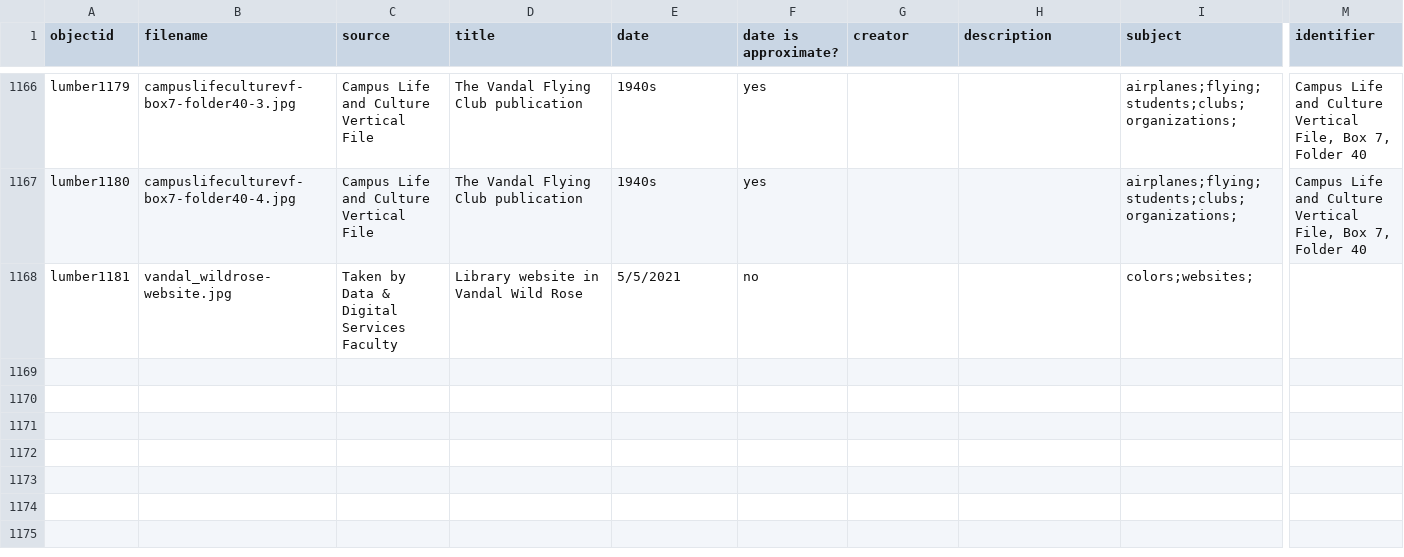
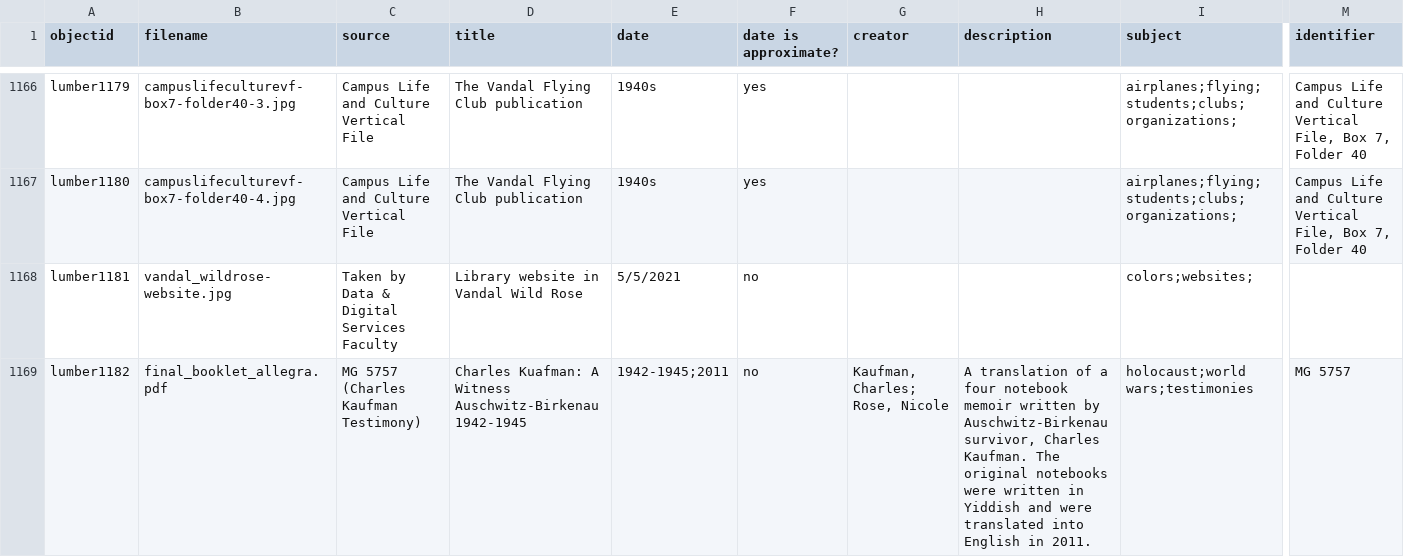
Before and after one commit to uidaholib/spec-lumber, a CSV file: _data/lumber.csv, drawn as a sheet; only a part is shown, gaps mark what is left out; rows hold the shown columns only; the diff names each change by its address in the sheet, - before the commit and + after, or states it on an @@ line.

Commit message:
Update lumber.csv

```diff
--- a/_data/lumber.csv
+++ b/_data/lumber.csv
+row 1169: lumber1182 | final_booklet_allegra.pdf | MG 5757 (Charles Kaufman Testimony) | Charles Kuafman: A Witness Auschwitz-Birkenau 1942-1945 | 1942-1945;2011 | no | Kaufman, Charles; Rose, Nicole | A translation of a four notebook memoir written by Auschwitz-Birkenau survivor, Charles Kaufman. The original notebooks were written in Yiddish and were translated into English in 2011. | holocaust;world wars;testimonies | MG 5757
```
